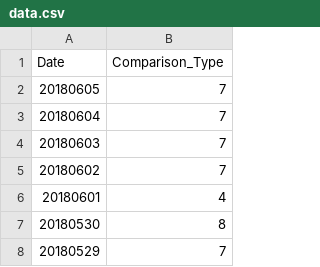
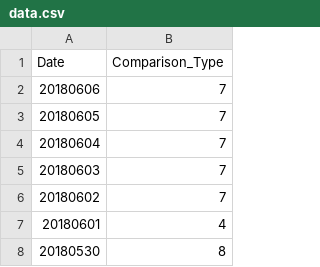
Before and after one commit to haifeng-jin/github_io_source, a CSV file: js/data.csv, drawn as a sheet; only a part is shown; the shorter side is filled out with more unchanged rows.

Commit message:
tracker

```diff
--- a/js/data.csv
+++ b/js/data.csv
@@ -1,2 +1,3 @@
 Date,Comparison_Type
+20180606,7
 20180605,7
```
